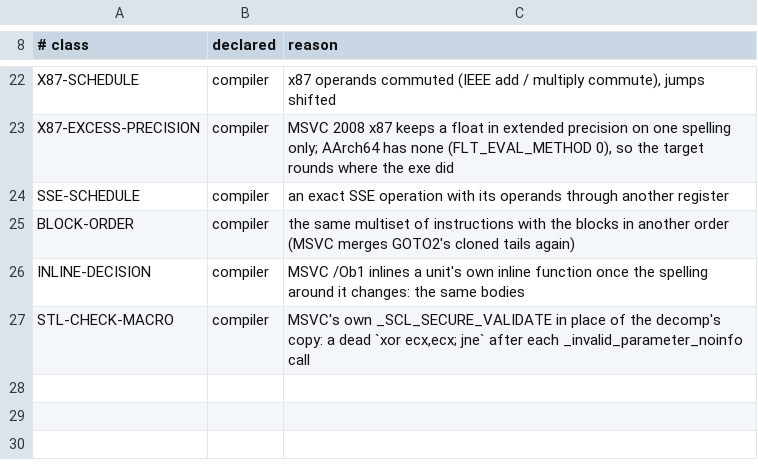
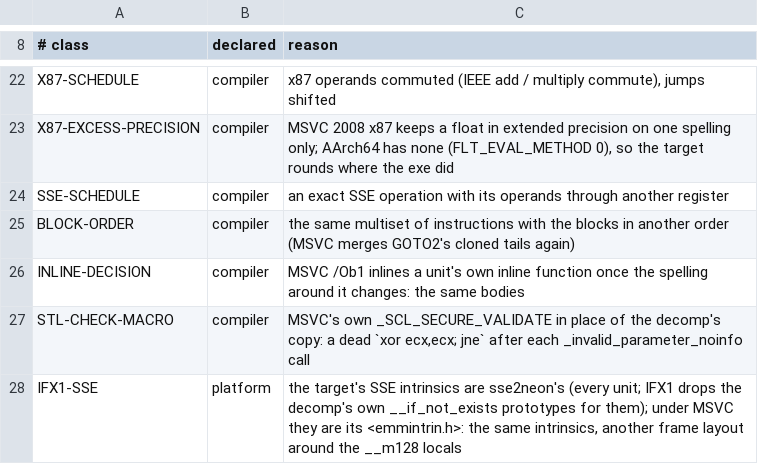
Before and after one commit to toadharvard/nx-agent, a TSV file: ports/fnv-nx/tools/equiv/classes.tsv, drawn as a sheet; only a part is shown, gaps mark what is left out.

```diff
--- a/ports/fnv-nx/tools/equiv/classes.tsv
+++ b/ports/fnv-nx/tools/equiv/classes.tsv
@@ -27 +27,2 @@ INLINE-DECISION	compiler	MSVC /Ob1 inlines a unit's own inline function once the
 STL-CHECK-MACRO	compiler	MSVC's own _SCL_SECURE_VALIDATE in place of the decomp's copy: a dead `xor ecx,ecx; jne` after each _invalid_parameter_noinfo call
+IFX1-SSE	platform	the target's SSE intrinsics are sse2neon's (every unit; IFX1 drops the decomp's own __if_not_exists prototypes for them); under MSVC they are its <emmintrin.h>: the same intrinsics, another frame layout around the __m128 locals
```
Also changed, not shown: ports/fnv-nx/tools/equiv/explained.tsv, 4 other files.
